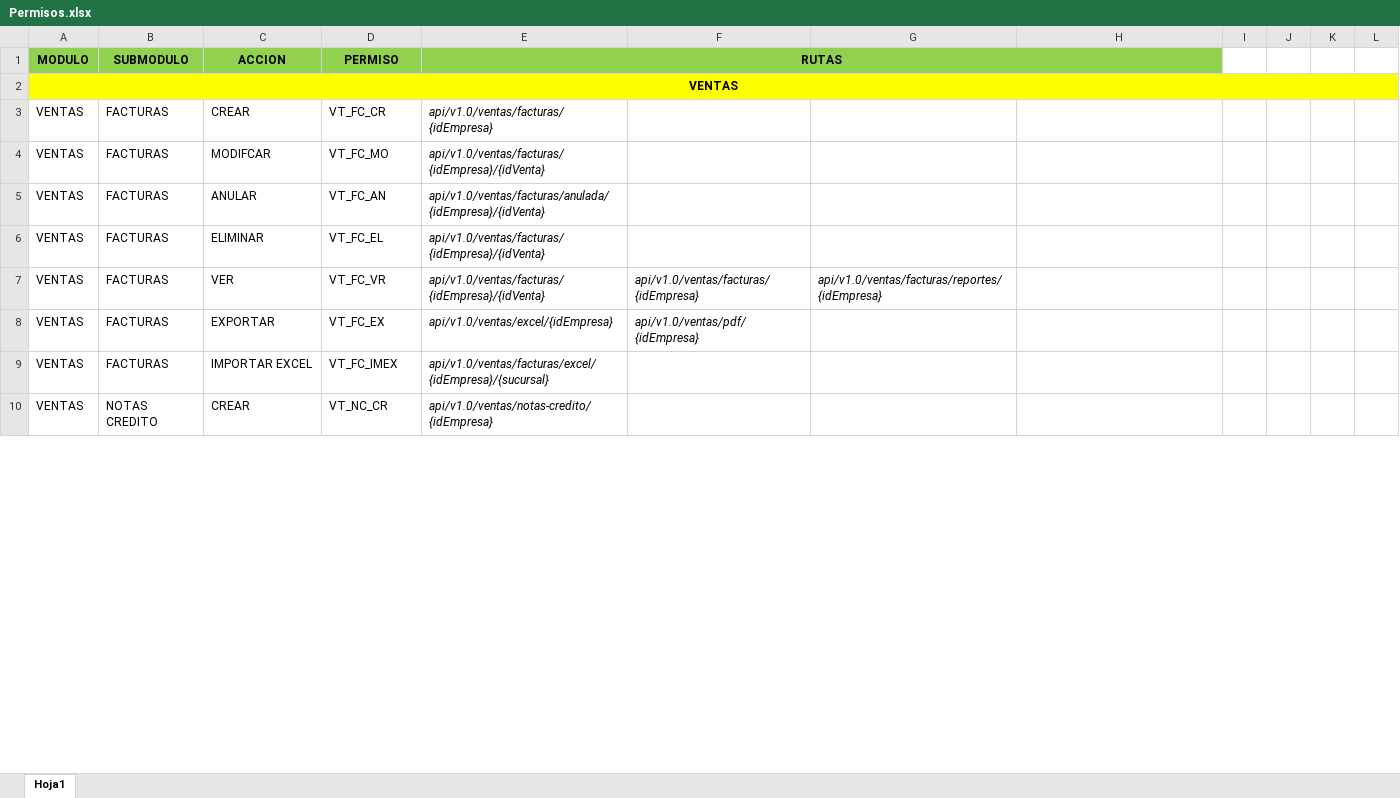
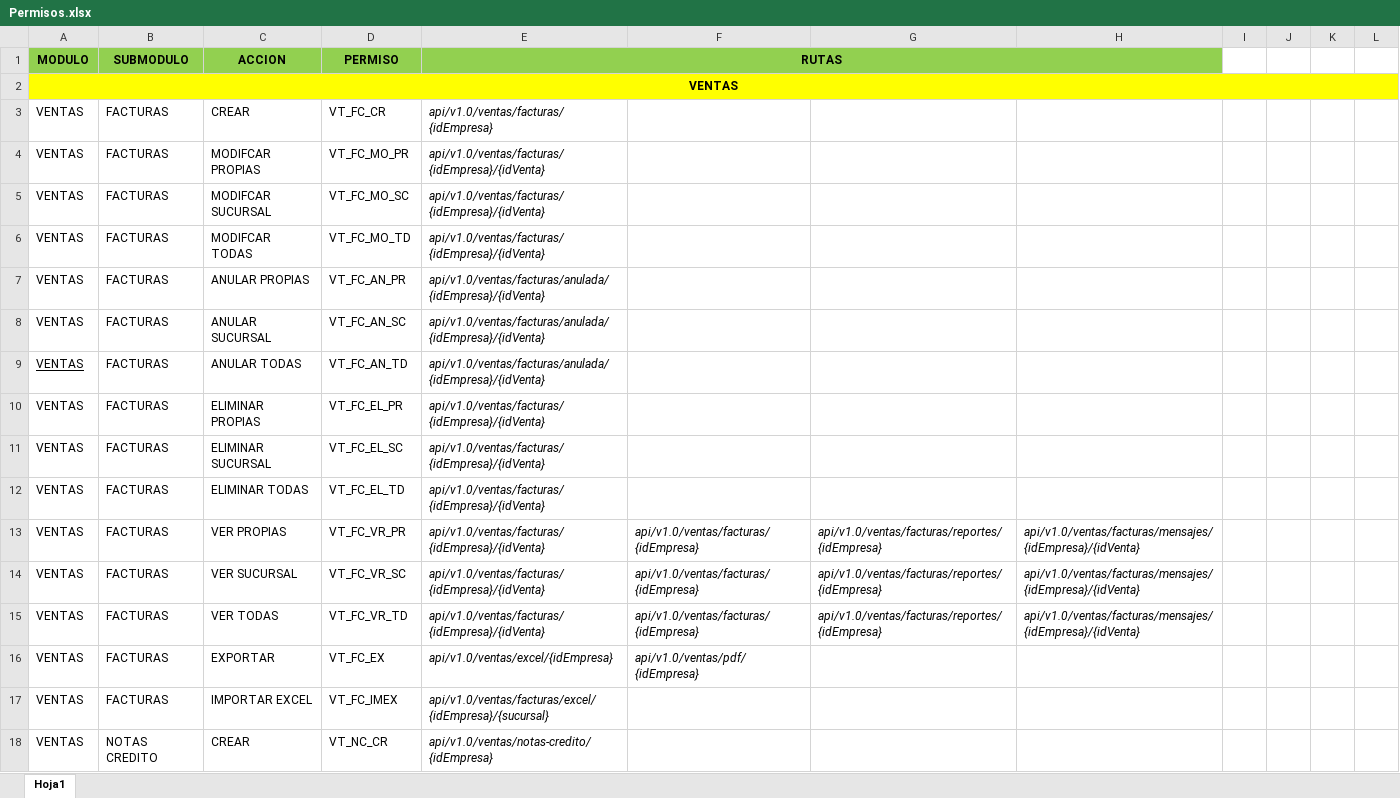
Before and after one commit to sistemas593/calero-app-desktop, an Excel workbook: api/src/main/resources/Permisos.xlsx, sheet Hoja1, drawn as a sheet; only a part is shown; values as stored, in another font and other column widths than the file's, no borders; addresses are those after the commit; the diff covers the shown part only; the diff names each change by its address in the sheet, - before the commit and + after, or states it on an @@ line.

Commit message:
add: permisos controller ventas.

```diff
--- a/api/src/main/resources/Permisos.xlsx (sheet Hoja1)
+++ b/api/src/main/resources/Permisos.xlsx (sheet Hoja1)
+row 4: VENTAS | FACTURAS | MODIFCAR PROPIAS | VT_FC_MO_PR | api/v1.0/ventas/facturas/{idEmpresa}/{idVenta}
+row 5: VENTAS | FACTURAS | MODIFCAR SUCURSAL | VT_FC_MO_SC | api/v1.0/ventas/facturas/{idEmpresa}/{idVenta}
-C6 (ACCION): MODIFCAR
+C6 (ACCION): MODIFCAR TODAS
-D6 (PERMISO): VT_FC_MO
+D6 (PERMISO): VT_FC_MO_TD
+row 7: VENTAS | FACTURAS | ANULAR PROPIAS | VT_FC_AN_PR | api/v1.0/ventas/facturas/anulada/{idEmpresa}/{idVenta}
+row 8: VENTAS | FACTURAS | ANULAR SUCURSAL | VT_FC_AN_SC | api/v1.0/ventas/facturas/anulada/{idEmpresa}/{idVenta}
-A9 underline: off
+A9 underline: on
-C9 (ACCION): ANULAR
+C9 (ACCION): ANULAR TODAS
-D9 (PERMISO): VT_FC_AN
+D9 (PERMISO): VT_FC_AN_TD
+row 10: VENTAS | FACTURAS | ELIMINAR PROPIAS | VT_FC_EL_PR | api/v1.0/ventas/facturas/{idEmpresa}/{idVenta}
+row 11: VENTAS | FACTURAS | ELIMINAR SUCURSAL | VT_FC_EL_SC | api/v1.0/ventas/facturas/{idEmpresa}/{idVenta}
-C12 (ACCION): ELIMINAR
+C12 (ACCION): ELIMINAR TODAS
-D12 (PERMISO): VT_FC_EL
+D12 (PERMISO): VT_FC_EL_TD
+row 13: VENTAS | FACTURAS | VER PROPIAS | VT_FC_VR_PR | api/v1.0/ventas/facturas/{idEmpresa}/{idVenta} | api/v1.0/ventas/facturas/{idEmpresa} | api/v1.0/ventas/facturas/reportes/{idEmpresa} | api/v1.0/ventas/facturas/mensajes/{idEmpresa}/{idVenta}
+row 14: VENTAS | FACTURAS | VER SUCURSAL | VT_FC_VR_SC | api/v1.0/ventas/facturas/{idEmpresa}/{idVenta} | api/v1.0/ventas/facturas/{idEmpresa} | api/v1.0/ventas/facturas/reportes/{idEmpresa} | api/v1.0/ventas/facturas/mensajes/{idEmpresa}/{idVenta}
-C15 (ACCION): VER
+C15 (ACCION): VER TODAS
-D15 (PERMISO): VT_FC_VR
+D15 (PERMISO): VT_FC_VR_TD
-H15: (empty)
+H15: api/v1.0/ventas/facturas/mensajes/{idEmpresa}/{idVenta}
```
Also changed, not shown: 130 added rows, 7 removed rows and 100 edited cells elsewhere in this sheet, 38 other files.
